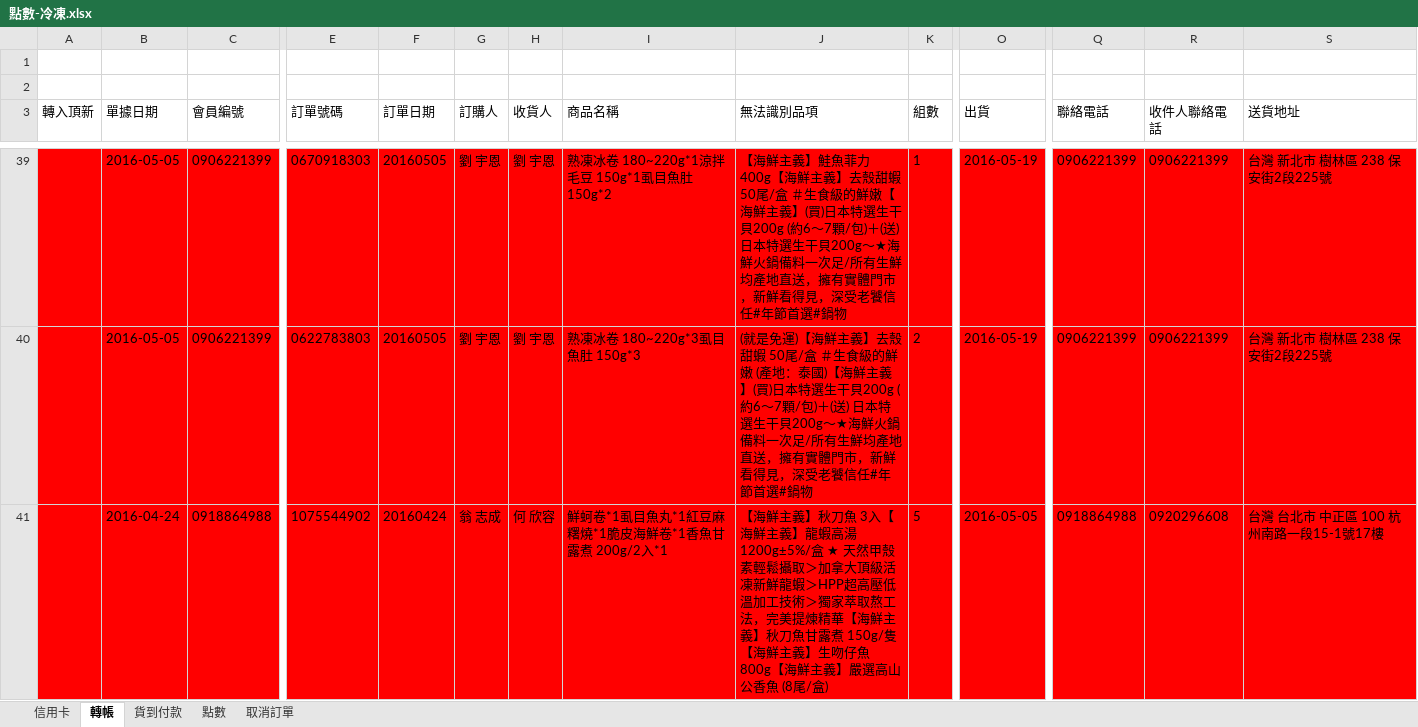
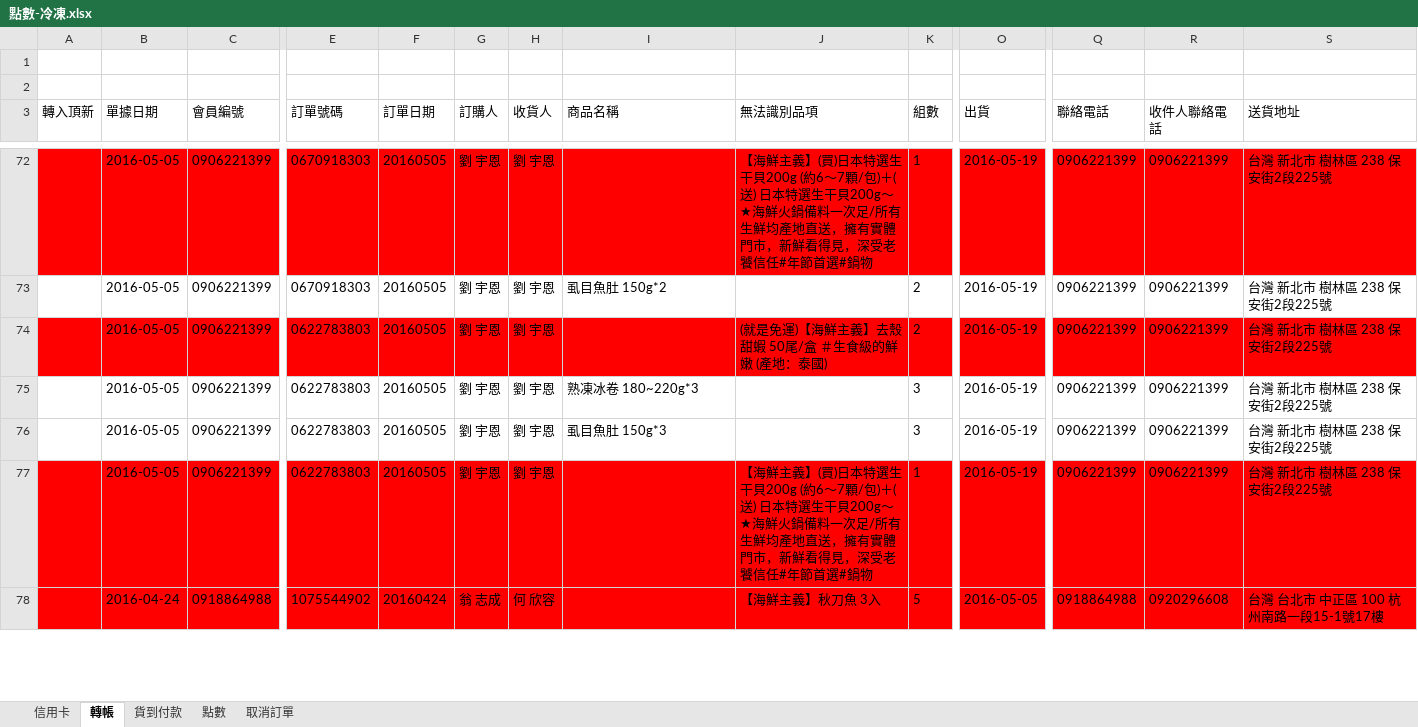
Before and after one commit to shtsai/Purchase-Order-Consolidation, an Excel workbook: rakuten/點數-冷凍.xlsx, sheet 轉帳, drawn as a sheet; only a part is shown, gaps mark what is left out; values as stored, in another font and other column widths than the file's, no borders; addresses are those after the commit; rows hold the shown columns only; the diff covers the shown part only; the diff names each change by its address in the sheet, - before the commit and + after, or states it on an @@ line.

```diff
--- a/rakuten/點數-冷凍.xlsx (sheet 轉帳)
+++ b/rakuten/點數-冷凍.xlsx (sheet 轉帳)
-I72 (商品名稱): 熟凍冰卷 180~220g*1涼拌毛豆 150g*1虱目魚肚 150g*2
+I72 (商品名稱): (empty)
-J72 (無法識別品項): …鮮主義】鮭魚菲力 400g【海鮮主義】去殼甜蝦 50尾/盒 ＃生食級的鮮嫩【海鮮主義】(買)日…
+J72 (無法識別品項): …鮮主義】(買)日…
+row 73:  | 2016-05-05 | 0906221399 | 0670918303 | 20160505 | 劉 宇恩 | 劉 宇恩 | 虱目魚肚 150g*2 |  | 2 | 2016-05-19 | 0906221399 | 0906221399 | 台灣 新北市 樹林區 238 保安街2段225號
-I74 (商品名稱): 熟凍冰卷 180~220g*3虱目魚肚 150g*3
+I74 (商品名稱): (empty)
-J74 (無法識別品項): …：泰國)【海鮮主義】(買)日本特選生干貝200g (約6～7顆/包)＋(送) 日本特選生干貝200g～★海鮮火鍋備料一次足/所有生鮮均產地直送，擁有實體門市，新鮮看得見，深受老饕信任#年節首選#鍋物
+J74 (無法識別品項): …：泰國)
+row 75:  | 2016-05-05 | 0906221399 | 0622783803 | 20160505 | 劉 宇恩 | 劉 宇恩 | 熟凍冰卷 180~220g*3 |  | 3 | 2016-05-19 | 0906221399 | 0906221399 | 台灣 新北市 樹林區 238 保安街2段225號
+row 76:  | 2016-05-05 | 0906221399 | 0622783803 | 20160505 | 劉 宇恩 | 劉 宇恩 | 虱目魚肚 150g*3 |  | 3 | 2016-05-19 | 0906221399 | 0906221399 | 台灣 新北市 樹林區 238 保安街2段225號
+row 77:  | 2016-05-05 | 0906221399 | 0622783803 | 20160505 | 劉 宇恩 | 劉 宇恩 |  | 【海鮮主義】(買)日本特選生干貝200g (約6～7顆/包)＋(送) 日本特選生干貝200g～★海鮮火鍋備料一次足/所有生鮮均產地直送，擁有實體門市，新鮮看得見，深受老饕信任#年節首選#鍋物 | 1 | 2016-05-19 | 0906221399 | 0906221399 | 台灣 新北市 樹林區 238 保安街2段225號
-I78 (商品名稱): 鮮蚵卷*1虱目魚丸*1紅豆麻糬燒*1脆皮海鮮卷*1香魚甘露煮 200g/2入*1
+I78 (商品名稱): (empty)
-J78 (無法識別品項): …魚 3入【海鮮主義】龍蝦高湯1200g±5%/盒 ★ 天然甲殼素輕鬆攝取＞加拿大頂級活凍新鮮龍蝦＞HPP超高壓低溫加工技術＞獨家萃取熬工法，完美提煉精華【海鮮主義】秋刀魚甘露煮 150g/隻【海鮮主義】生吻仔魚 800g【海鮮主義】嚴選高山公香魚 (8尾/盒)
+J78 (無法識別品項): …魚 3入
```
Also changed, not shown: 58 added rows, 28 edited cells and cell formats elsewhere in this sheet, sheet 信用卡, sheet 貨到付款, sheet 點數, rakuten/點數-常溫.xlsx, 2 other files.
